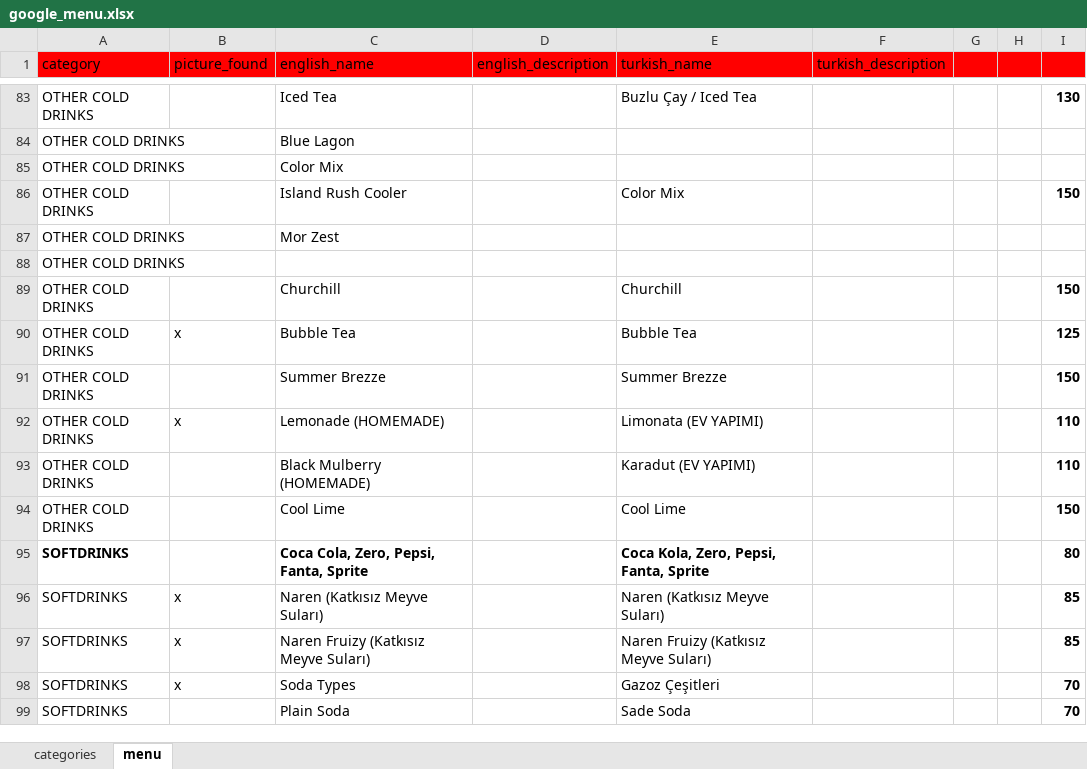
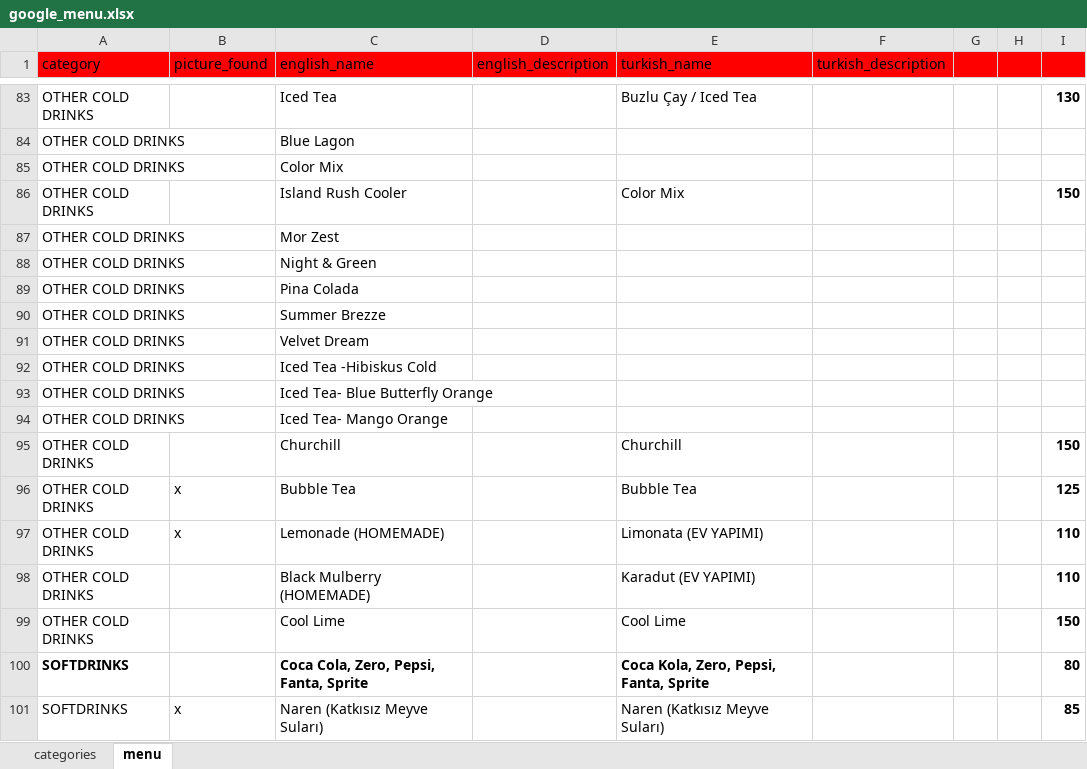
Before and after one commit to NekirTech/benefi, an Excel workbook: helper_skripts/menu_converter/google_menu.xlsx, sheet menu, drawn as a sheet; only a part is shown, gaps mark what is left out; the shorter side is filled out with more unchanged rows; values as stored, in another font and other column widths than the file's, no borders; charts and pictures not drawn; removed rows and columns are numbered as before the commit, all else as after; the diff names each change by its address in the sheet, - before the commit and + after, or states it on an @@ line.

```diff
--- a/helper_skripts/menu_converter/google_menu.xlsx (sheet menu)
+++ b/helper_skripts/menu_converter/google_menu.xlsx (sheet menu)
-C88 (english_name): (empty)
+C88 (english_name): Night & Green
+row 89: OTHER COLD DRINKS |  | Pina Colada
+row 90: OTHER COLD DRINKS |  | Summer Brezze
+row 91: OTHER COLD DRINKS |  | Velvet Dream
+row 92: OTHER COLD DRINKS |  | Iced Tea -Hibiskus Cold
+row 93: OTHER COLD DRINKS |  | Iced Tea- Blue Butterfly Orange
+row 94: OTHER COLD DRINKS |  | Iced Tea- Mango Orange
-row 91: OTHER COLD DRINKS |  | Summer Brezze |  | Summer Brezze |  |  |  | 150
```
Also changed, not shown: 4 other files.
